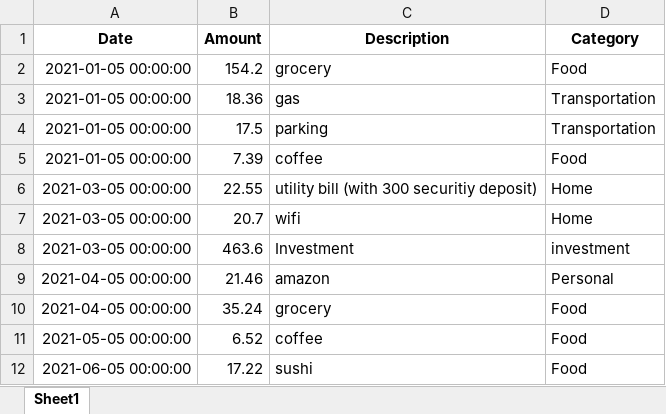
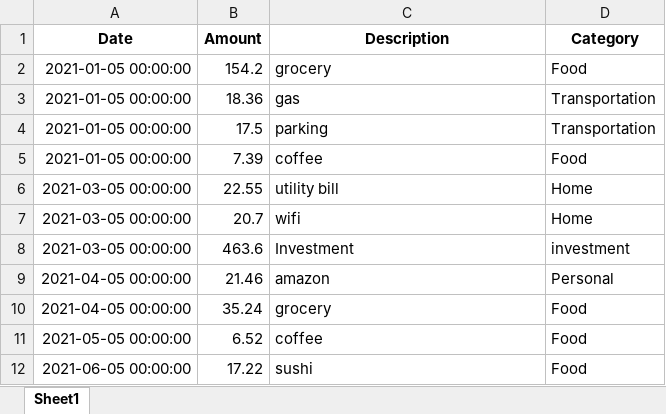
Before and after one commit to kennetchau/Budget-tracker, an Excel workbook: spendingrecord.xlsx, sheet Sheet1, drawn as a sheet; only a part is shown; values as stored, in another font and other column widths than the file's, no borders; the diff names each change by its address in the sheet, - before the commit and + after, or states it on an @@ line.

Commit message:
Update spendingrecord.xlsx

```diff
--- a/spendingrecord.xlsx (sheet Sheet1)
+++ b/spendingrecord.xlsx (sheet Sheet1)
-C6 (Description): utility bill (with 300 securitiy deposit)
+C6 (Description): utility bill
```
